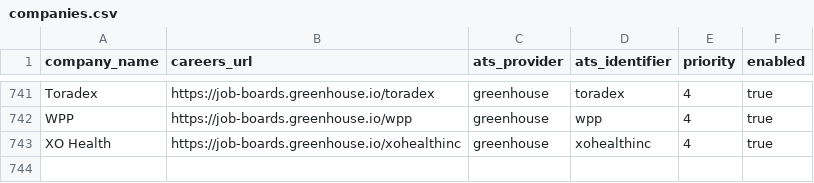
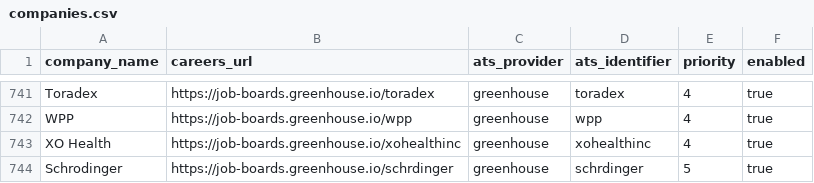
Before and after one commit to chandanvura/JobRadar, a CSV file: companies/companies.csv, drawn as a sheet; only a part is shown, gaps mark what is left out.

```diff
--- a/companies/companies.csv
+++ b/companies/companies.csv
@@ -743 +743,2 @@ WPP,https://job-boards.greenhouse.io/wpp,greenhouse,wpp,4,true
 XO Health,https://job-boards.greenhouse.io/xohealthinc,greenhouse,xohealthinc,4,true
+Schrodinger,https://job-boards.greenhouse.io/schrdinger,greenhouse,schrdinger,5,true
```
Also changed, not shown: 21 other files.
